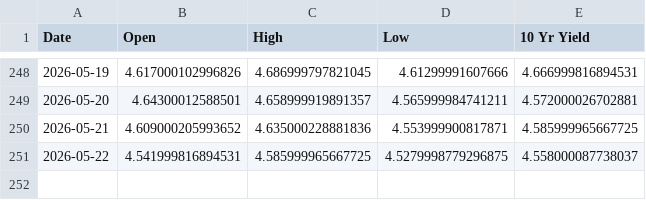
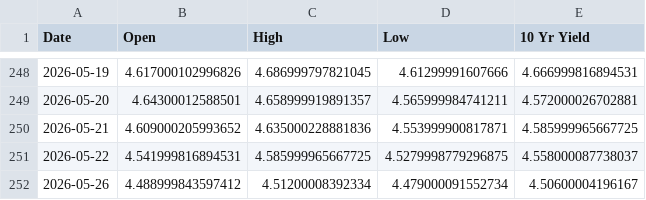
Before and after one commit to housetyler/yahoofinance_USTreasuryYeilds, a CSV file: 10yr_yield_history.csv, drawn as a sheet; only a part is shown, gaps mark what is left out; the diff names each change by its address in the sheet, - before the commit and + after, or states it on an @@ line.

```diff
--- a/10yr_yield_history.csv
+++ b/10yr_yield_history.csv
+row 252: 2026-05-26 | 4.488999843597412 | 4.51200008392334 | 4.479000091552734 | 4.50600004196167
```
